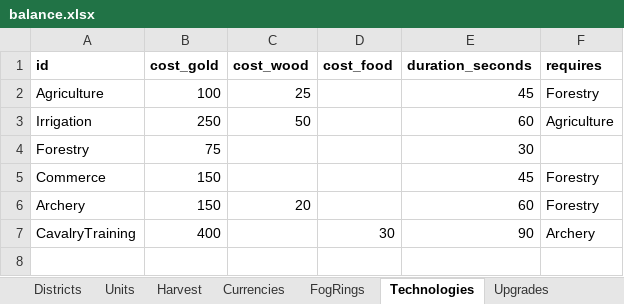
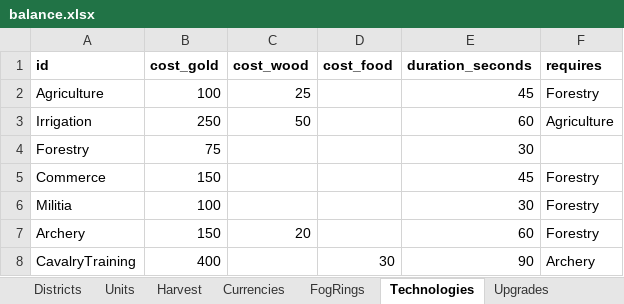
Before and after one commit to LadisCodi/kingdom, an Excel workbook: balance/balance.xlsx, sheet Technologies, drawn as a sheet; values as stored, in another font and other column widths than the file's, no borders; the diff names each change by its address in the sheet, - before the commit and + after, or states it on an @@ line.

```diff
--- a/balance/balance.xlsx (sheet Technologies)
+++ b/balance/balance.xlsx (sheet Technologies)
+row 6: Militia | 100 |  |  | 30 | Forestry
```
Also changed, not shown: sheet Districts, sheet Settings, sheet Harvest, sheet Upgrades, sheet Map, 31 other files.
